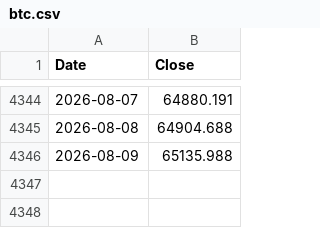
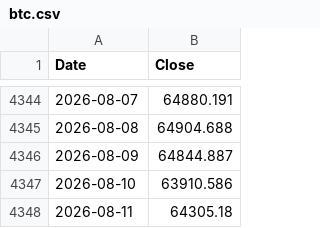
Before and after one commit to hong4137/market-watcher, a CSV file: docs/data/ext/btc.csv, drawn as a sheet; only a part is shown, gaps mark what is left out.

```diff
--- a/docs/data/ext/btc.csv
+++ b/docs/data/ext/btc.csv
@@ -4345,2 +4345,4 @@
 2026-08-08,64904.688
-2026-08-09,65135.988
+2026-08-09,64844.887
+2026-08-10,63910.586
+2026-08-11,64305.18
```
Also changed, not shown: docs/data/daily_scorecard.csv, docs/data/dxy.csv, 47 other files.
